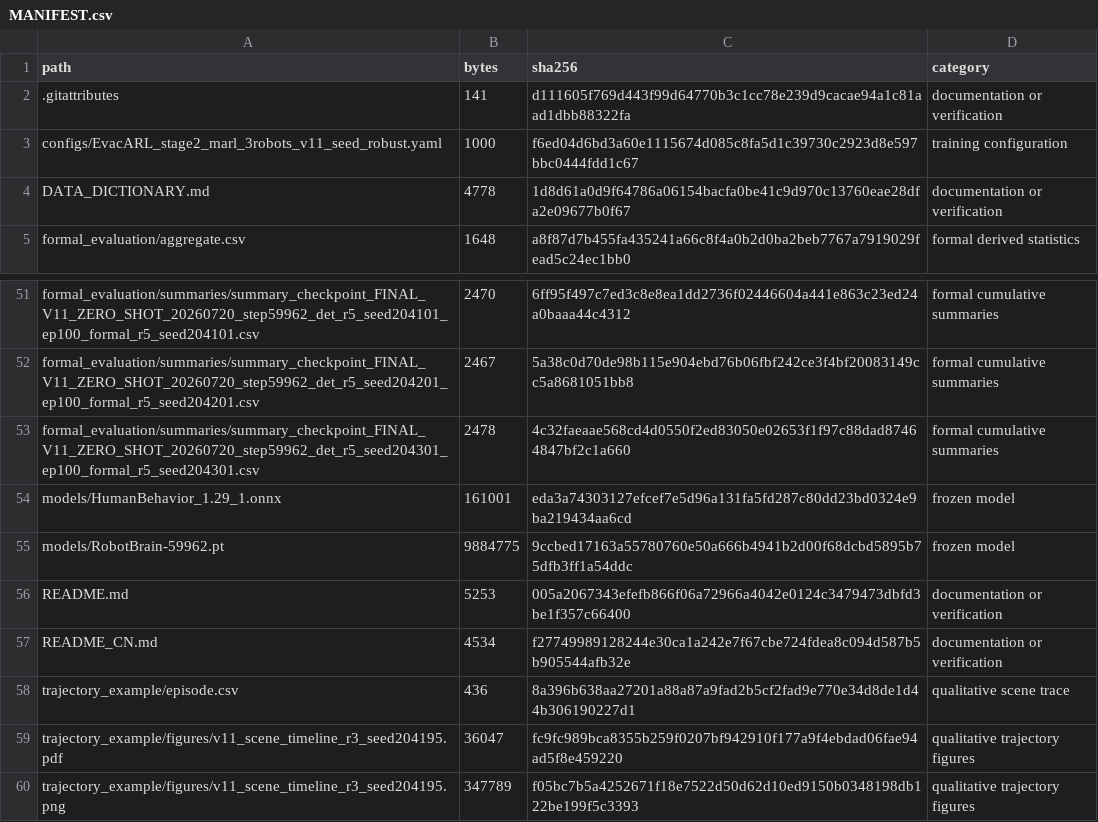
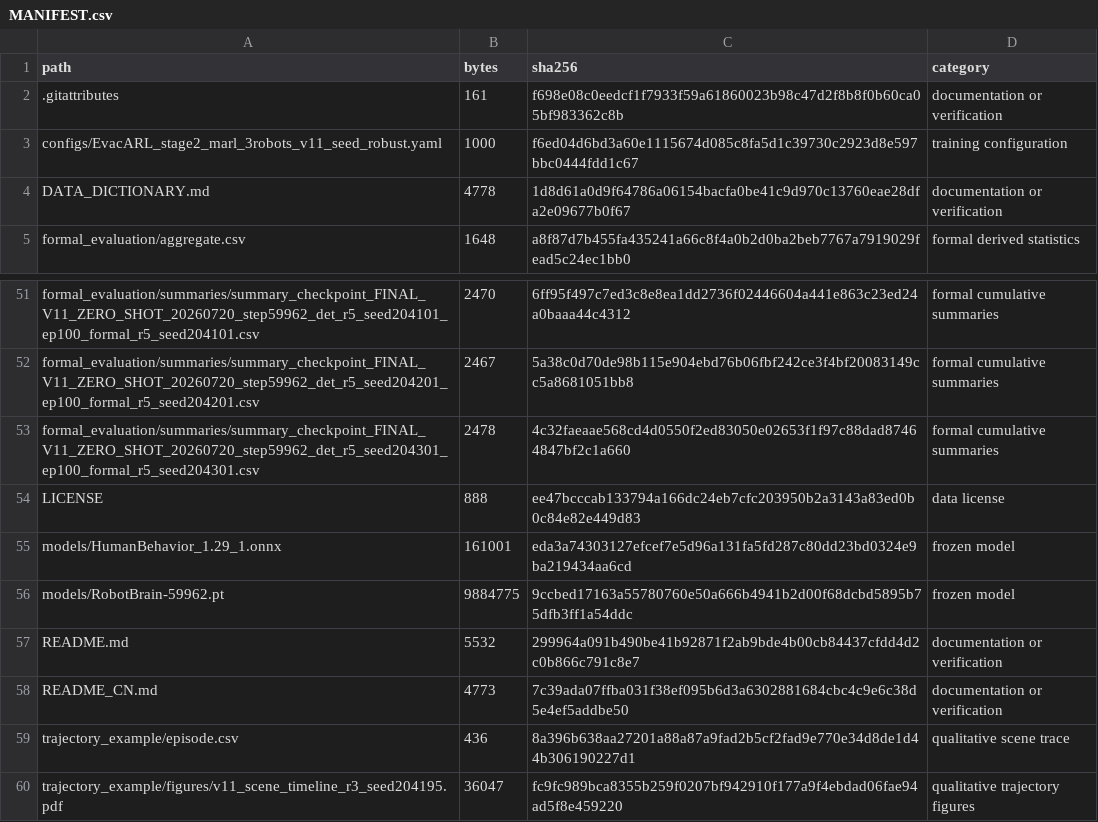
Before and after one commit to HaitianMu/MultiRobot_ARL_2025, a CSV file: experiment_data/MANIFEST.csv, drawn as a sheet; only a part is shown, gaps mark what is left out; the shorter side is filled out with more unchanged rows.

```diff
--- a/experiment_data/MANIFEST.csv
+++ b/experiment_data/MANIFEST.csv
@@ -1,3 +1,3 @@
 "path","bytes","sha256","category"
-".gitattributes","141","d111605f769d443f99d64770b3c1cc78e239d9cacae94a1c81aad1dbb88322fa","documentation or verification"
+".gitattributes","161","f698e08c0eedcf1f7933f59a61860023b98c47d2f8b8f0b60ca05bf983362c8b","documentation or verification"
 "configs/EvacARL_stage2_marl_3robots_v11_seed_robust.yaml","1000","f6ed04d6bd3a60e1115674d085c8fa5d1c39730c2923d8e597bbc0444fdd1c67","training configuration"
@@ -53,6 +53,7 @@
 "formal_evaluation/summaries/summary_checkpoint_FINAL_V11_ZERO_SHOT_20260720_step59962_det_r5_seed204301_ep100_formal_r5_seed204301.csv","2478","4c32faeaae568cd4d0550f2ed83050e02653f1f97c88dad87464847bf2c1a660","formal cumulative summaries"
+"LICENSE","888","ee47bcccab133794a166dc24eb7cfc203950b2a3143a83ed0b0c84e82e449d83","data license"
 "models/HumanBehavior_1.29_1.onnx","161001","eda3a74303127efcef7e5d96a131fa5fd287c80dd23bd0324e9ba219434aa6cd","frozen model"
 "models/RobotBrain-59962.pt","9884775","9ccbed17163a55780760e50a666b4941b2d00f68dcbd5895b75dfb3ff1a54ddc","frozen model"
-"README.md","5253","005a2067343efefb866f06a72966a4042e0124c3479473dbfd3be1f357c66400","documentation or verification"
-"README_CN.md","4534","f27749989128244e30ca1a242e7f67cbe724fdea8c094d587b5b905544afb32e","documentation or verification"
+"README.md","5532","299964a091b490be41b92871f2ab9bde4b00cb84437cfdd4d2c0b866c791c8e7","documentation or verification"
+"README_CN.md","4773","7c39ada07ffba031f38ef095b6d3a6302881684cbc4c9e6c38d5e4ef5addbe50","documentation or verification"
 "trajectory_example/episode.csv","436","8a396b638aa27201a88a87a9fad2b5cf2fad9e770e34d8de1d44b306190227d1","qualitative scene trace"
```
Also changed, not shown: 9 other files.
